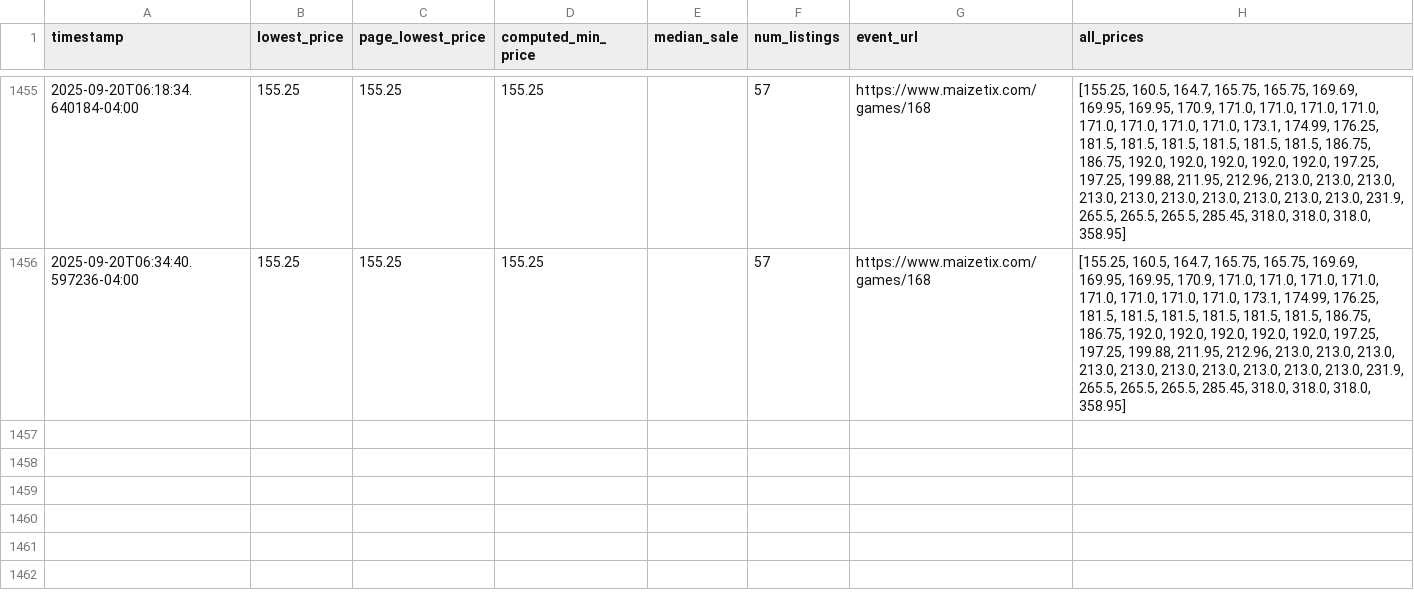
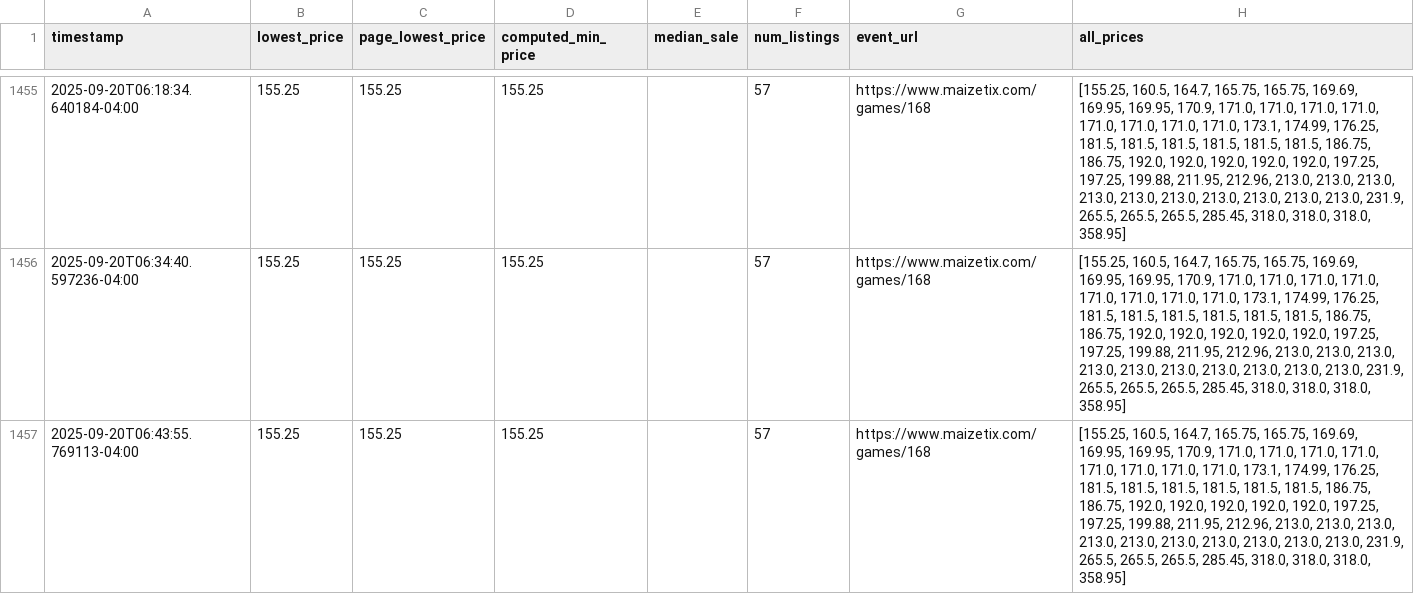
Before and after one commit to jacksonhoch1/Umich-Ticket-Monitor, a CSV file: data/price_history.csv, drawn as a sheet; only a part is shown, gaps mark what is left out.

```diff
--- a/data/price_history.csv
+++ b/data/price_history.csv
@@ -1456 +1456,2 @@ timestamp,lowest_price,page_lowest_price,computed_min_price,median_sale,num_list
 2025-09-20T06:34:40.597236-04:00,155.25,155.25,155.25,,57,https://www.maizetix.com/games/168,"[155.25, 160.5, 164.7, 165.75, 165.75, 169.69, 169.95, 169.95, 170.9, 171.0, 171.0, 171.0, 171.0, 171.0, 171.0, 171.0, 171.0, 173.1, 174.99, 176.25, 181.5, 181.5, 181.5, 181.5, 181.5, 181.5, 186.75, 186.75, 192.0, 192.0, 192.0, 192.0, 192.0, 197.25, 197.25, 199.88, 211.95, 212.96, 213.0, 213.0, 213.0, 213.0, 213.0, 213.0, 213.0, 213.0, 213.0, 213.0, 231.9, 265.5, 265.5, 265.5, 285.45, 318.0, 318.0, 318.0, 358.95]"
+2025-09-20T06:43:55.769113-04:00,155.25,155.25,155.25,,57,https://www.maizetix.com/games/168,"[155.25, 160.5, 164.7, 165.75, 165.75, 169.69, 169.95, 169.95, 170.9, 171.0, 171.0, 171.0, 171.0, 171.0, 171.0, 171.0, 171.0, 173.1, 174.99, 176.25, 181.5, 181.5, 181.5, 181.5, 181.5, 181.5, 186.75, 186.75, 192.0, 192.0, 192.0, 192.0, 192.0, 197.25, 197.25, 199.88, 211.95, 212.96, 213.0, 213.0, 213.0, 213.0, 213.0, 213.0, 213.0, 213.0, 213.0, 213.0, 231.9, 265.5, 265.5, 265.5, 285.45, 318.0, 318.0, 318.0, 358.95]"
```
